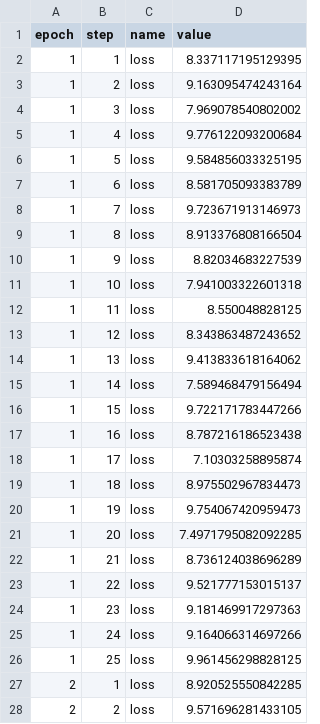
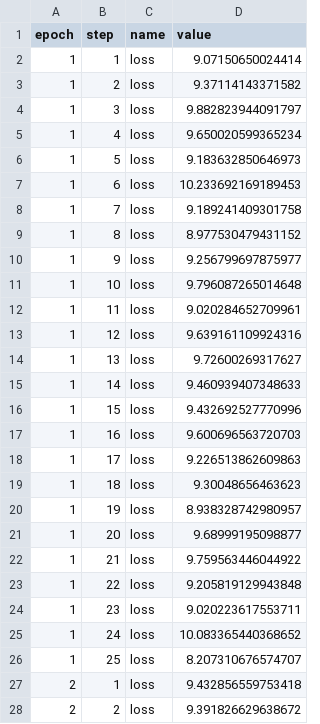
Before and after one commit to rlnsanz/xp-gpt2, a CSV file: .flor/log_records.csv, drawn as a sheet; only a part is shown; the diff covers the shown part only.

Commit message:
RECORD::BATCH

```diff
--- a/.flor/log_records.csv
+++ b/.flor/log_records.csv
@@ -1,28 +1,28 @@
 epoch,step,name,value
-1,1,loss,8.337117195129395
-1,2,loss,9.163095474243164
-1,3,loss,7.969078540802002
-1,4,loss,9.776122093200684
-1,5,loss,9.584856033325195
-1,6,loss,8.581705093383789
-1,7,loss,9.723671913146973
-1,8,loss,8.913376808166504
-1,9,loss,8.82034683227539
-1,10,loss,7.941003322601318
-1,11,loss,8.550048828125
-1,12,loss,8.343863487243652
-1,13,loss,9.413833618164062
-1,14,loss,7.589468479156494
-1,15,loss,9.722171783447266
-1,16,loss,8.787216186523438
-1,17,loss,7.10303258895874
-1,18,loss,8.975502967834473
-1,19,loss,9.754067420959473
-1,20,loss,7.4971795082092285
-1,21,loss,8.736124038696289
-1,22,loss,9.521777153015137
-1,23,loss,9.181469917297363
-1,24,loss,9.164066314697266
-1,25,loss,9.961456298828125
-2,1,loss,8.920525550842285
-2,2,loss,9.571696281433105
+1,1,loss,9.07150650024414
+1,2,loss,9.37114143371582
+1,3,loss,9.882823944091797
+1,4,loss,9.650020599365234
+1,5,loss,9.183632850646973
+1,6,loss,10.233692169189453
+1,7,loss,9.189241409301758
+1,8,loss,8.977530479431152
+1,9,loss,9.256799697875977
+1,10,loss,9.796087265014648
+1,11,loss,9.020284652709961
+1,12,loss,9.639161109924316
+1,13,loss,9.72600269317627
+1,14,loss,9.460939407348633
+1,15,loss,9.432692527770996
+1,16,loss,9.600696563720703
+1,17,loss,9.226513862609863
+1,18,loss,9.30048656463623
+1,19,loss,8.938328742980957
+1,20,loss,9.68999195098877
+1,21,loss,9.759563446044922
+1,22,loss,9.205819129943848
+1,23,loss,9.020223617553711
+1,24,loss,10.083365440368652
+1,25,loss,8.207310676574707
+2,1,loss,9.432856559753418
+2,2,loss,9.391826629638672
```
Also changed, not shown: 98 edited cells elsewhere in this file, 2 other files.
